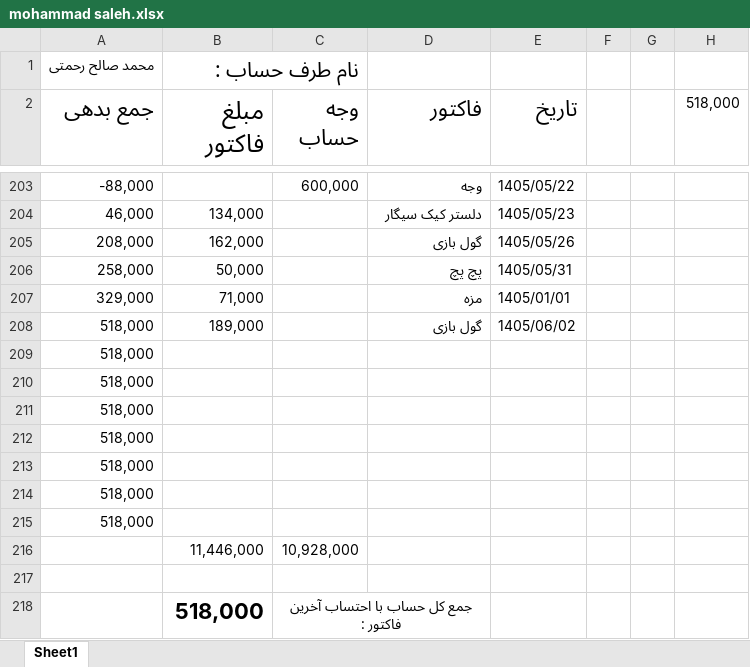
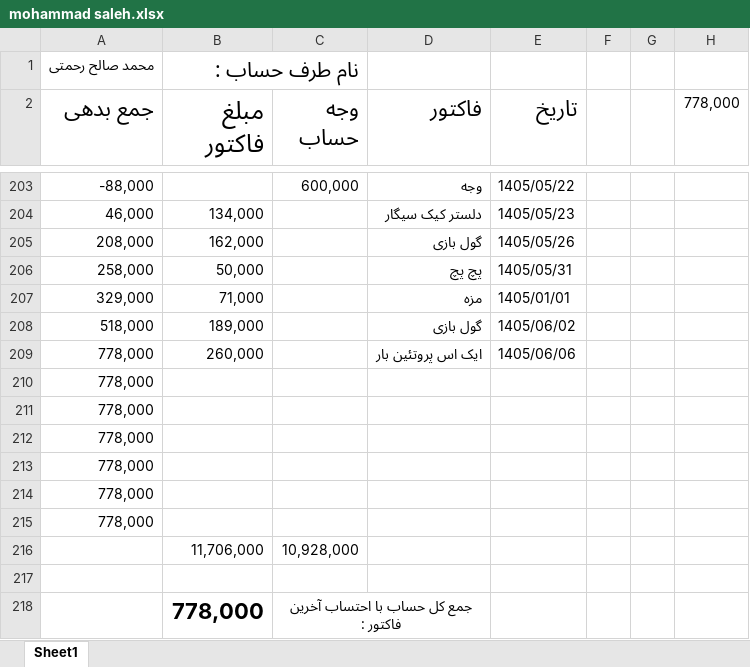
Before and after one commit to Hamidmarket/hesab, an Excel workbook: customers/mohammad saleh.xlsx, sheet Sheet1, drawn as a sheet; only a part is shown, gaps mark what is left out; values as stored, in another font and other column widths than the file's, no borders; conditional formats not drawn; removed rows and columns are numbered as before the commit, all else as after; the diff names each change by its address in the sheet, - before the commit and + after, or states it on an @@ line.

```diff
--- a/customers/mohammad saleh.xlsx (sheet Sheet1)
+++ b/customers/mohammad saleh.xlsx (sheet Sheet1)
-H2: 518,000
+H2: 778,000
-row 209: 518,000
+row 209: 778,000 | 260,000 |  | ایک اس پروتئین بار | 1405/06/06
-A210:A215 (جمع بدهی): 518,000
+A210:A215 (جمع بدهی): 778,000
-B216 (مبلغ فاکتور): 11,446,000
+B216 (مبلغ فاکتور): 11,706,000
-B218 (مبلغ فاکتور): 518,000
+B218 (مبلغ فاکتور): 778,000
```
Also changed, not shown: customers.xlsx, 2 other files.
